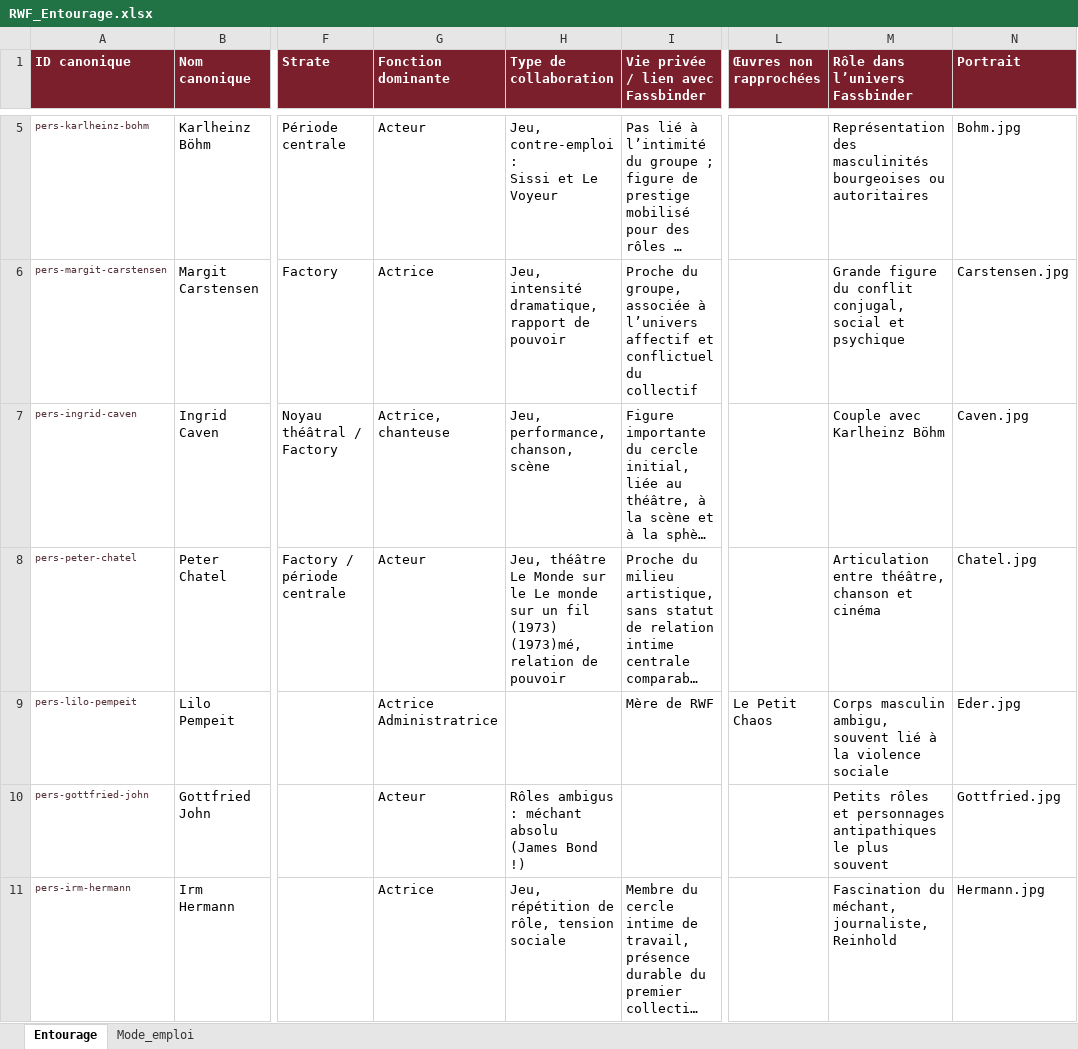
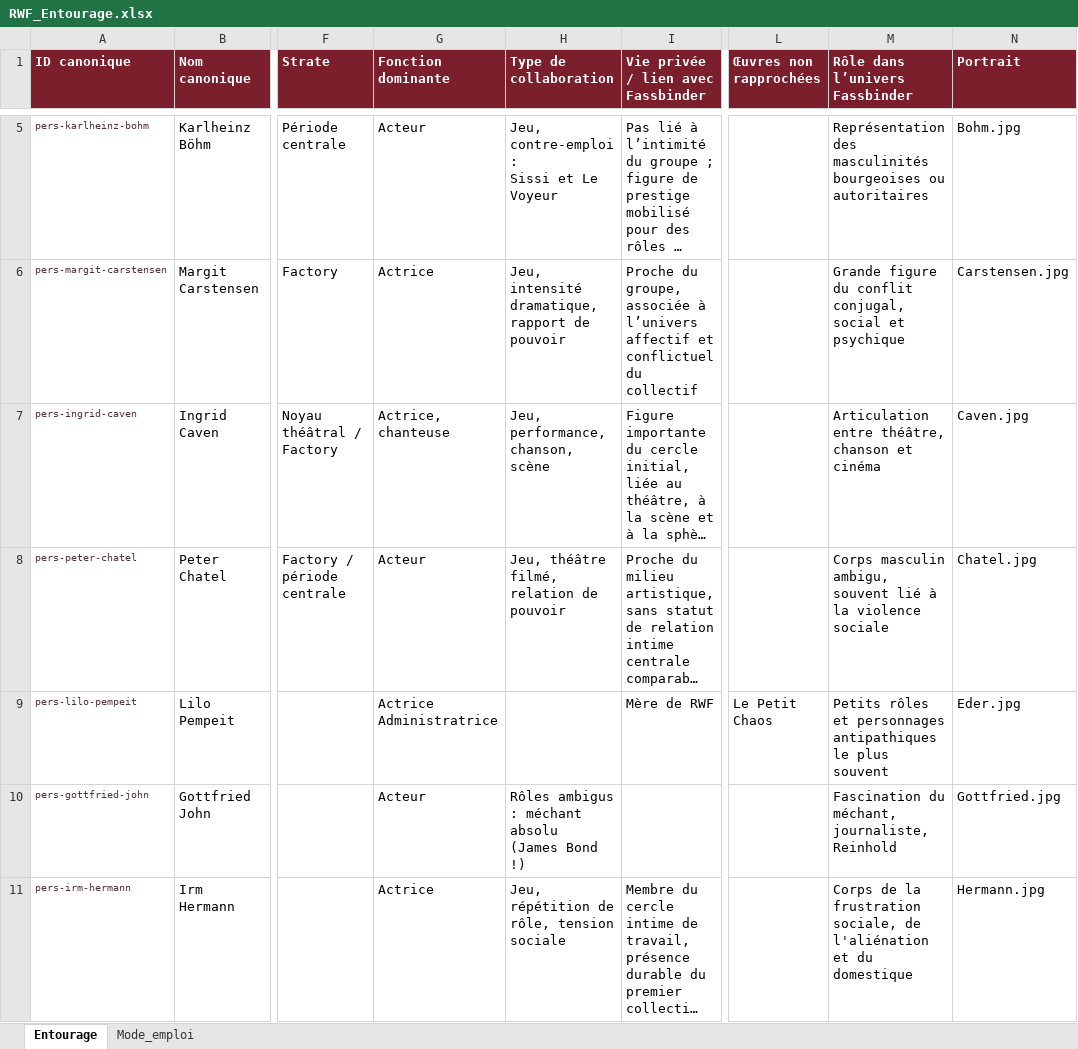
Before and after one commit to Fhammerli/Frise-Fassbinder, an Excel workbook: RWF_Entourage.xlsx, sheet Entourage, drawn as a sheet; only a part is shown, gaps mark what is left out; long unchanged cells end in …; values as stored, in another font and other column widths than the file's, no borders; table styles not drawn; the diff covers the shown part only; the diff names each change by its address in the sheet, - before the commit and + after, or states it on an @@ line.

Commit message:
Add files via upload

```diff
--- a/RWF_Entourage.xlsx (sheet Entourage)
+++ b/RWF_Entourage.xlsx (sheet Entourage)
-M7 (Rôle dans l’univers Fassbinder): Couple avec Karlheinz Böhm
+M7 (Rôle dans l’univers Fassbinder): Articulation entre théâtre, chanson et cinéma
-H8 (Type de collaboration): Jeu, théâtre Le Monde sur le Le monde sur un fil (1973) (1973)mé, relation de…
+H8 (Type de collaboration): Jeu, théâtre filmé, relation de…
-M8 (Rôle dans l’univers Fassbinder): Articulation entre théâtre, chanson et cinéma
+M8 (Rôle dans l’univers Fassbinder): Corps masculin ambigu, souvent lié à la violence sociale
-M9 (Rôle dans l’univers Fassbinder): Corps masculin ambigu, souvent lié à la violence sociale
+M9 (Rôle dans l’univers Fassbinder): Petits rôles et personnages antipathiques le plus souvent
-M10 (Rôle dans l’univers Fassbinder): Petits rôles et personnages antipathiques le plus souvent
+M10 (Rôle dans l’univers Fassbinder): Fascination du méchant, journaliste, Reinhold
-M11 (Rôle dans l’univers Fassbinder): Fascination du méchant, journaliste, Reinhold
+M11 (Rôle dans l’univers Fassbinder): Corps de la frustration sociale, de l'aliénation et du domestique
```
Also changed, not shown: 13 edited cells elsewhere in this sheet.
